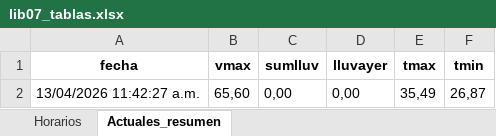
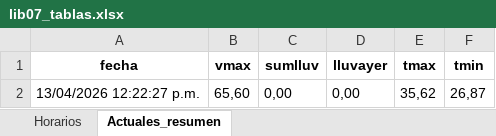
Before and after one commit to asoto59g/Scraper_Meteo, an Excel workbook: salida_csv/lib07_tablas.xlsx, sheet Actuales_resumen, drawn as a sheet; values as stored, in another font and other column widths than the file's, no borders; the diff names each change by its address in the sheet, - before the commit and + after, or states it on an @@ line.

```diff
--- a/salida_csv/lib07_tablas.xlsx (sheet Actuales_resumen)
+++ b/salida_csv/lib07_tablas.xlsx (sheet Actuales_resumen)
-A2 (fecha): 13/04/2026 11:42:27 a.m.
+A2 (fecha): 13/04/2026 12:22:27 p.m.
-E2 (tmax): 35,49
+E2 (tmax): 35,62
```
Also changed, not shown: sheet Horarios, 4 other files.
